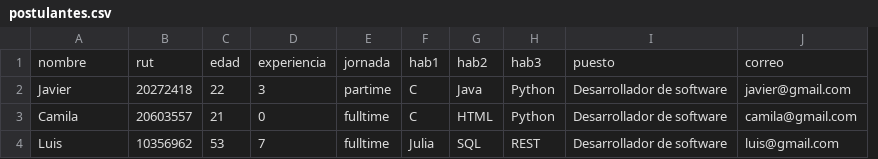
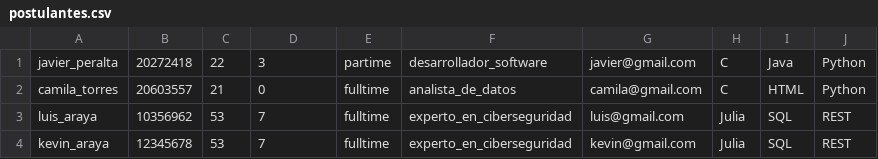
Before and after one commit to camitwrs/ProyectoSIA_BolsaDeTrabajo, a CSV file: data/postulantes.csv, drawn as a sheet; removed rows and columns are numbered as before the commit, all else as after; the diff names each change by its address in the sheet, - before the commit and + after, or states it on an @@ line.

Commit message:
Metodo agregarPostulante semi-listo, Implementación de Singleton para trabajar de forma global con las colecciones

```diff
--- a/data/postulantes.csv
+++ b/data/postulantes.csv
+column F, rows 1-3: desarrollador_software | analista_de_datos | experto_en_ciberseguridad
+column G, rows 1-3: javier@gmail.com | camila@gmail.com | luis@gmail.com
-column I, rows 2-4: all Desarrollador de software
-column J, rows 2-4: javier@gmail.com | camila@gmail.com | luis@gmail.com
-row 1: nombre | rut | edad | experiencia | jornada | hab1 | hab2 | hab3 | puesto | correo
-A1: Javier
+A1: javier_peralta
-A2: Camila
+A2: camila_torres
-A3: Luis
+A3: luis_araya
+row 4: kevin_araya | 12345678 | 53 | 7 | fulltime | experto_en_ciberseguridad | kevin@gmail.com | Julia | SQL | REST
```
Also changed, not shown: 10 other files.
